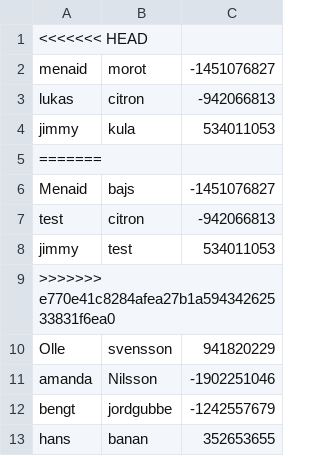
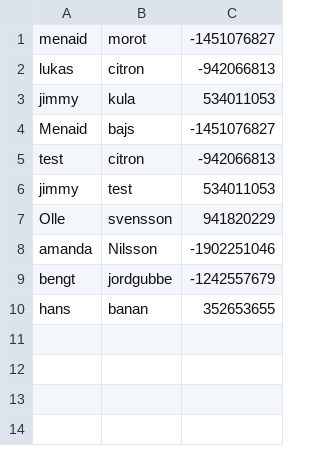
Before and after one commit to Menaid/WebShop4, a CSV file: customer.csv, drawn as a sheet.

Commit message:
Fixade merge problem

```diff
--- a/customer.csv
+++ b/customer.csv
@@ -1,2 +1 @@
-<<<<<<< HEAD
 menaid,morot,-1451076827
@@ -4,3 +3,2 @@ lukas,citron,-942066813
 jimmy,kula,534011053
-=======
 Menaid,bajs,-1451076827
@@ -8,3 +6,2 @@ test,citron,-942066813
 jimmy,test,534011053
->>>>>>> e770e41c8284afea27b1a59434262533831f6ea0
 Olle,svensson,941820229
```
